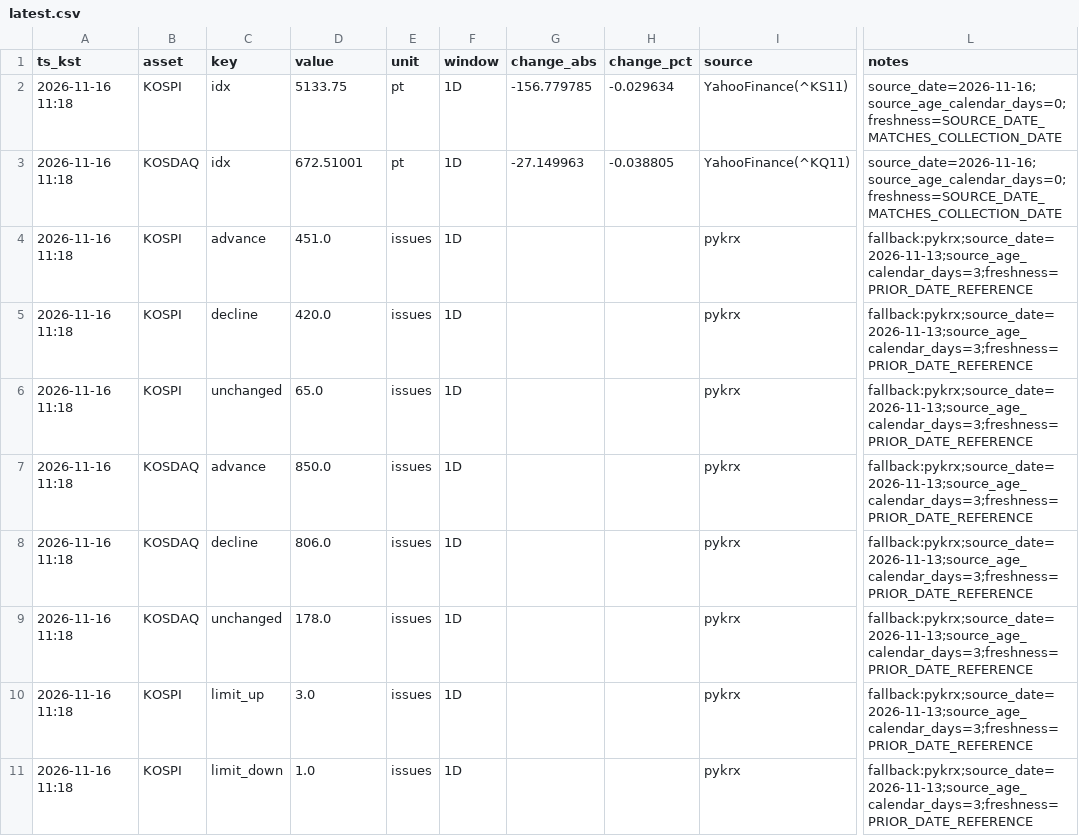
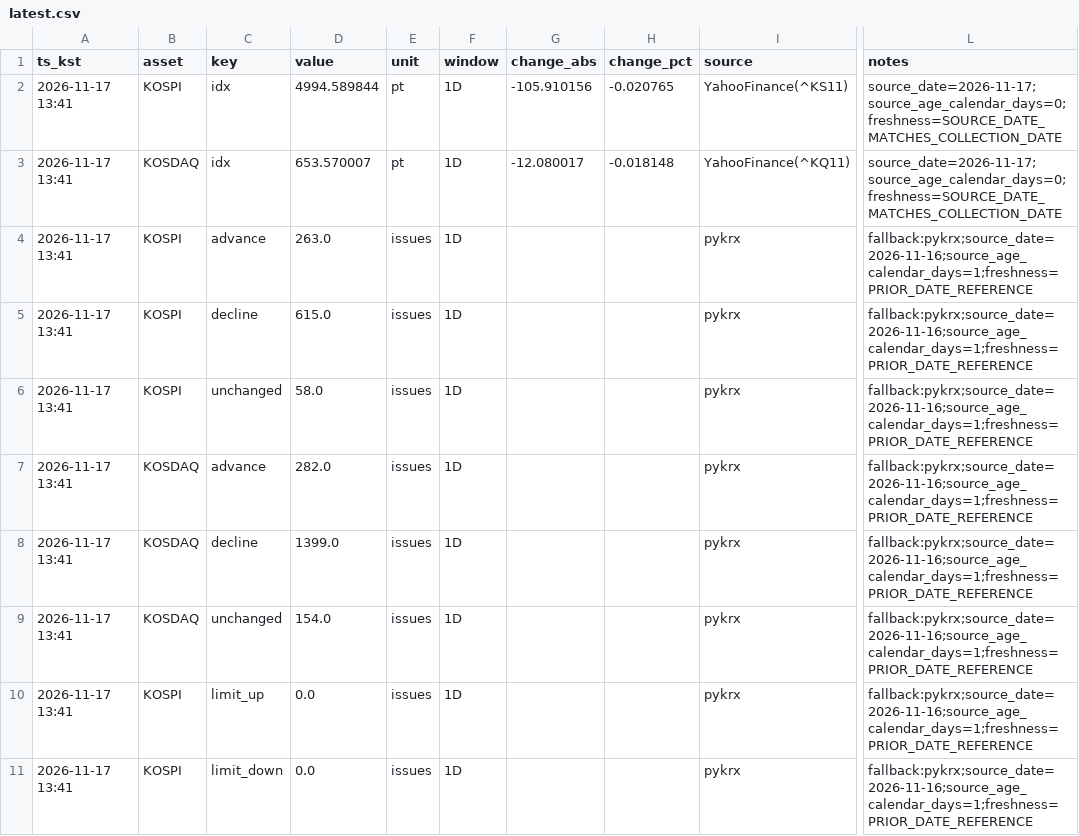
Before and after one commit to suchoforchat-creator/krx-feed, a CSV file: out/latest.csv, drawn as a sheet; only a part is shown, gaps mark what is left out; the diff covers the shown part only; the diff names each change by its address in the sheet, - before the commit and + after, or states it on an @@ line.

```diff
--- a/out/latest.csv
+++ b/out/latest.csv
-A2:A11 (ts_kst): 2026-11-16 11:18
+A2:A11 (ts_kst): 2026-11-17 13:41
-D2 (value): 5133.75
+D2 (value): 4994.589844
-G2 (change_abs): -156.779785
+G2 (change_abs): -105.910156
-H2 (change_pct): -0.029634
+H2 (change_pct): -0.020765
-L2:L3 (notes): source_date=2026-11-16;source_age_calendar_days=0;freshness=SOURCE_DATE_MATCHES_COLLECTION_DATE
+L2:L3 (notes): source_date=2026-11-17;source_age_calendar_days=0;freshness=SOURCE_DATE_MATCHES_COLLECTION_DATE
-D3 (value): 672.51001
+D3 (value): 653.570007
-G3 (change_abs): -27.149963
+G3 (change_abs): -12.080017
-H3 (change_pct): -0.038805
+H3 (change_pct): -0.018148
-D4 (value): 451.0
+D4 (value): 263.0
-L4:L11 (notes): fallback:pykrx;source_date=2026-11-13;source_age_calendar_days=3;freshness=PRIOR_DATE_REFERENCE
+L4:L11 (notes): fallback:pykrx;source_date=2026-11-16;source_age_calendar_days=1;freshness=PRIOR_DATE_REFERENCE
-D5 (value): 420.0
+D5 (value): 615.0
-D6 (value): 65.0
+D6 (value): 58.0
-D7 (value): 850.0
+D7 (value): 282.0
-D8 (value): 806.0
+D8 (value): 1399.0
-D9 (value): 178.0
+D9 (value): 154.0
-D10 (value): 3.0
+D10 (value): 0.0
-D11 (value): 1.0
+D11 (value): 0.0
```
Also changed, not shown: 84 edited cells elsewhere in this file, out/history.csv, 3 other files.
